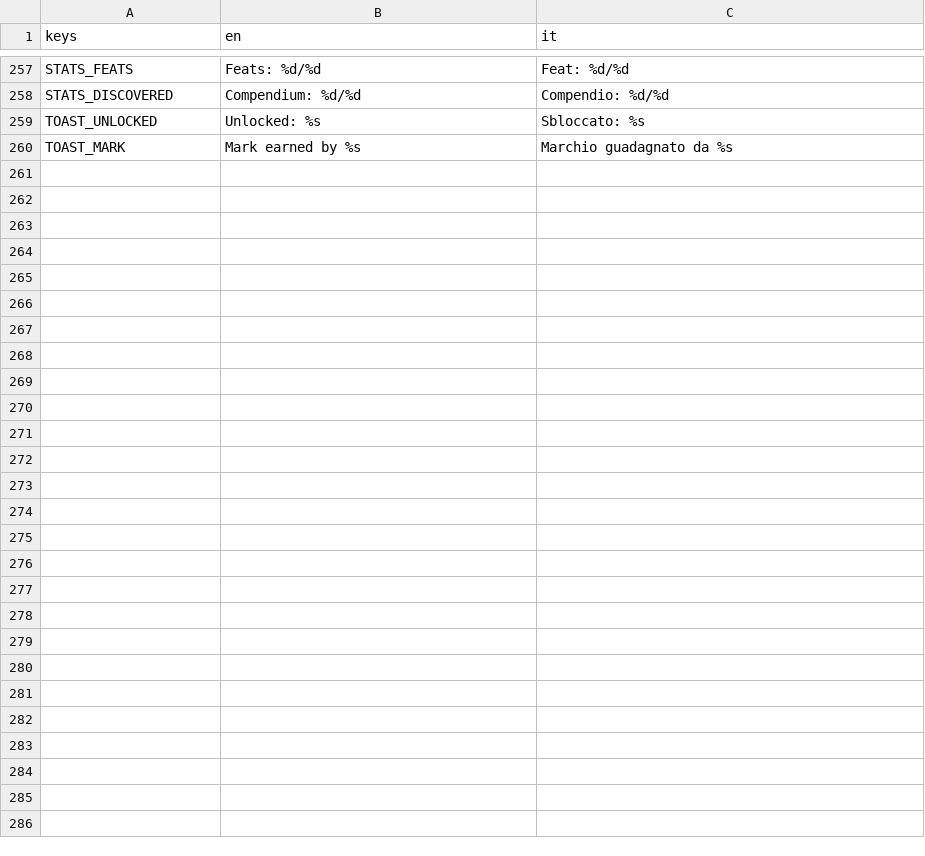
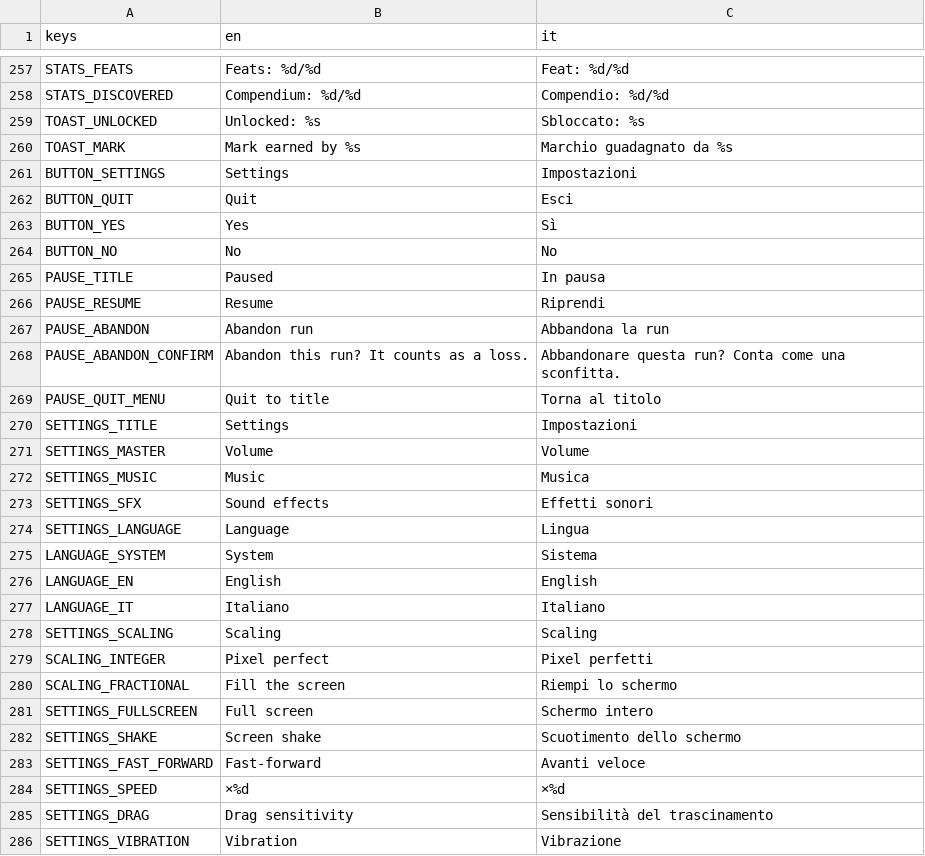
Before and after one commit to Shin-9x/obake, a CSV file: locale/translations.csv, drawn as a sheet; only a part is shown, gaps mark what is left out.

```diff
--- a/locale/translations.csv
+++ b/locale/translations.csv
@@ -260 +260,27 @@ TOAST_UNLOCKED,Unlocked: %s,Sbloccato: %s
 TOAST_MARK,Mark earned by %s,Marchio guadagnato da %s
+BUTTON_SETTINGS,Settings,Impostazioni
+BUTTON_QUIT,Quit,Esci
+BUTTON_YES,Yes,Sì
+BUTTON_NO,No,No
+PAUSE_TITLE,Paused,In pausa
+PAUSE_RESUME,Resume,Riprendi
+PAUSE_ABANDON,Abandon run,Abbandona la run
+PAUSE_ABANDON_CONFIRM,Abandon this run? It counts as a loss.,Abbandonare questa run? Conta come una sconfitta.
+PAUSE_QUIT_MENU,Quit to title,Torna al titolo
+SETTINGS_TITLE,Settings,Impostazioni
+SETTINGS_MASTER,Volume,Volume
+SETTINGS_MUSIC,Music,Musica
+SETTINGS_SFX,Sound effects,Effetti sonori
+SETTINGS_LANGUAGE,Language,Lingua
+LANGUAGE_SYSTEM,System,Sistema
+LANGUAGE_EN,English,English
+LANGUAGE_IT,Italiano,Italiano
+SETTINGS_SCALING,Scaling,Scaling
+SCALING_INTEGER,Pixel perfect,Pixel perfetti
+SCALING_FRACTIONAL,Fill the screen,Riempi lo schermo
+SETTINGS_FULLSCREEN,Full screen,Schermo intero
+SETTINGS_SHAKE,Screen shake,Scuotimento dello schermo
+SETTINGS_FAST_FORWARD,Fast-forward,Avanti veloce
+SETTINGS_SPEED,×%d,×%d
+SETTINGS_DRAG,Drag sensitivity,Sensibilità del trascinamento
+SETTINGS_VIBRATION,Vibration,Vibrazione
```
Also changed, not shown: 23 other files.
